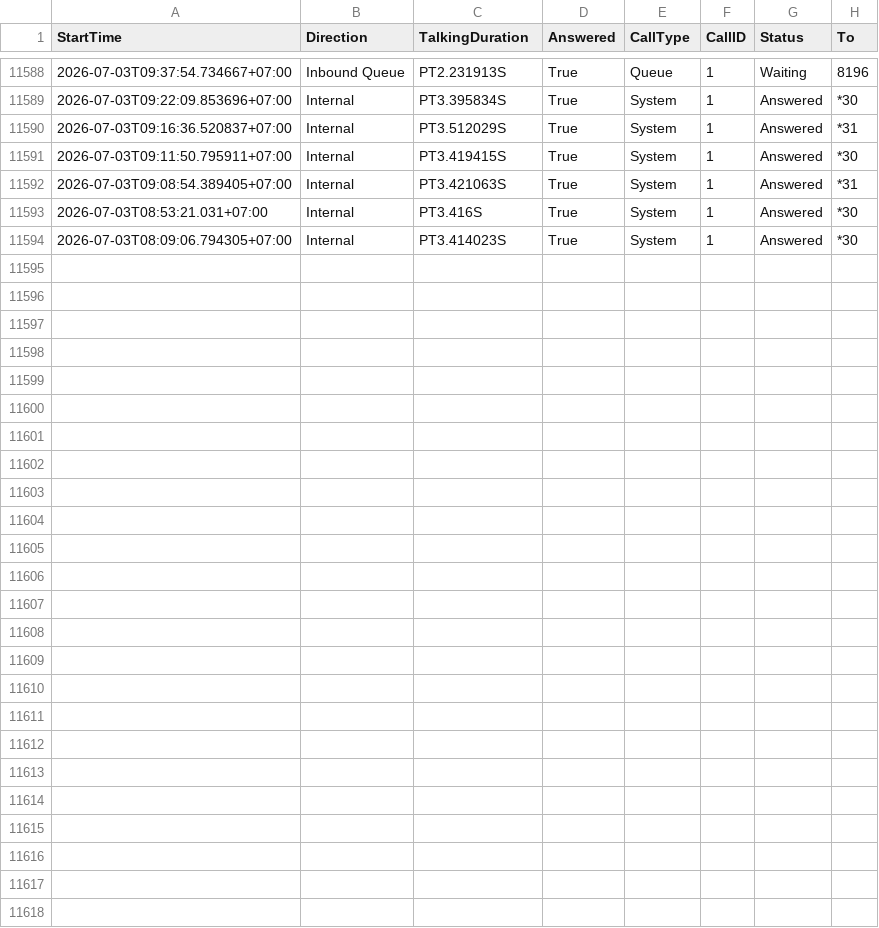
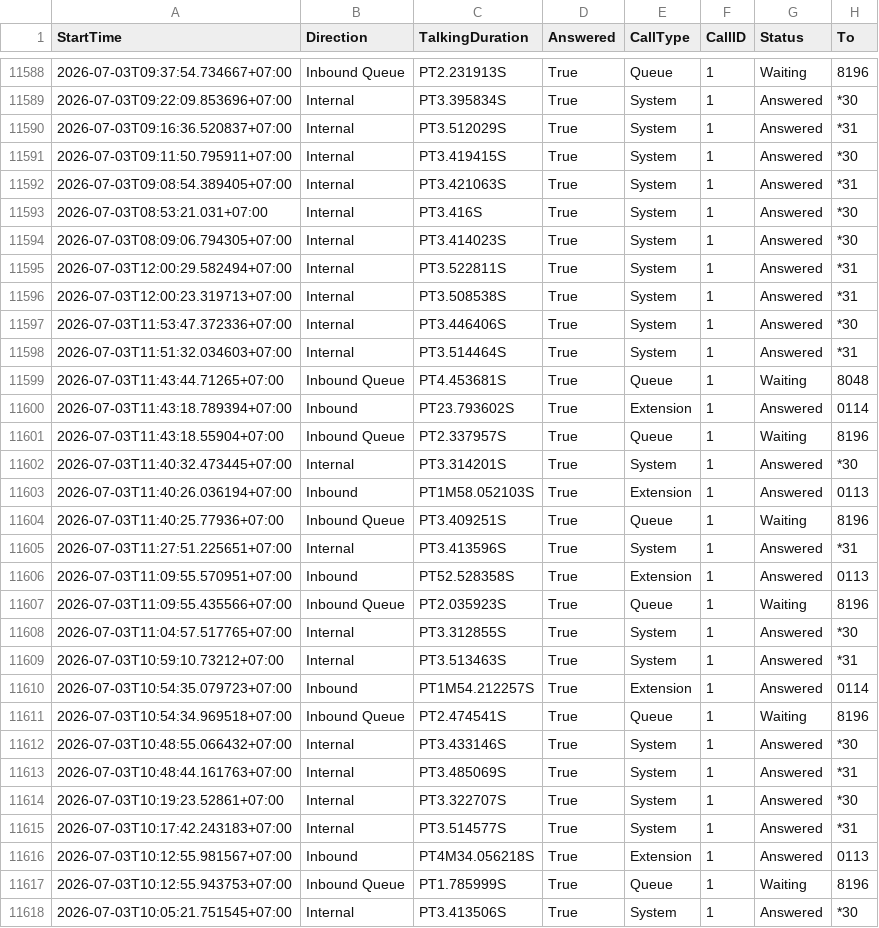
Before and after one commit to cds-scm/Partner-Service-Dashboard, a CSV file: 3cx_Report.csv, drawn as a sheet; only a part is shown, gaps mark what is left out.

Commit message:
Auto update 3cx report

```diff
--- a/3cx_Report.csv
+++ b/3cx_Report.csv
@@ -11594 +11594,25 @@ StartTime,Direction,TalkingDuration,Answered,CallType,CallID,Status,To
 2026-07-03T08:09:06.794305+07:00,Internal,PT3.414023S,True,System,1,Answered,*30
+2026-07-03T12:00:29.582494+07:00,Internal,PT3.522811S,True,System,1,Answered,*31
+2026-07-03T12:00:23.319713+07:00,Internal,PT3.508538S,True,System,1,Answered,*31
+2026-07-03T11:53:47.372336+07:00,Internal,PT3.446406S,True,System,1,Answered,*30
+2026-07-03T11:51:32.034603+07:00,Internal,PT3.514464S,True,System,1,Answered,*31
+2026-07-03T11:43:44.71265+07:00,Inbound Queue,PT4.453681S,True,Queue,1,Waiting,8048
+2026-07-03T11:43:18.789394+07:00,Inbound,PT23.793602S,True,Extension,1,Answered,0114
+2026-07-03T11:43:18.55904+07:00,Inbound Queue,PT2.337957S,True,Queue,1,Waiting,8196
+2026-07-03T11:40:32.473445+07:00,Internal,PT3.314201S,True,System,1,Answered,*30
+2026-07-03T11:40:26.036194+07:00,Inbound,PT1M58.052103S,True,Extension,1,Answered,0113
+2026-07-03T11:40:25.77936+07:00,Inbound Queue,PT3.409251S,True,Queue,1,Waiting,8196
+2026-07-03T11:27:51.225651+07:00,Internal,PT3.413596S,True,System,1,Answered,*31
+2026-07-03T11:09:55.570951+07:00,Inbound,PT52.528358S,True,Extension,1,Answered,0113
+2026-07-03T11:09:55.435566+07:00,Inbound Queue,PT2.035923S,True,Queue,1,Waiting,8196
+2026-07-03T11:04:57.517765+07:00,Internal,PT3.312855S,True,System,1,Answered,*30
+2026-07-03T10:59:10.73212+07:00,Internal,PT3.513463S,True,System,1,Answered,*31
+2026-07-03T10:54:35.079723+07:00,Inbound,PT1M54.212257S,True,Extension,1,Answered,0114
+2026-07-03T10:54:34.969518+07:00,Inbound Queue,PT2.474541S,True,Queue,1,Waiting,8196
+2026-07-03T10:48:55.066432+07:00,Internal,PT3.433146S,True,System,1,Answered,*30
+2026-07-03T10:48:44.161763+07:00,Internal,PT3.485069S,True,System,1,Answered,*31
+2026-07-03T10:19:23.52861+07:00,Internal,PT3.322707S,True,System,1,Answered,*30
+2026-07-03T10:17:42.243183+07:00,Internal,PT3.514577S,True,System,1,Answered,*31
+2026-07-03T10:12:55.981567+07:00,Inbound,PT4M34.056218S,True,Extension,1,Answered,0113
+2026-07-03T10:12:55.943753+07:00,Inbound Queue,PT1.785999S,True,Queue,1,Waiting,8196
+2026-07-03T10:05:21.751545+07:00,Internal,PT3.413506S,True,System,1,Answered,*30
```
